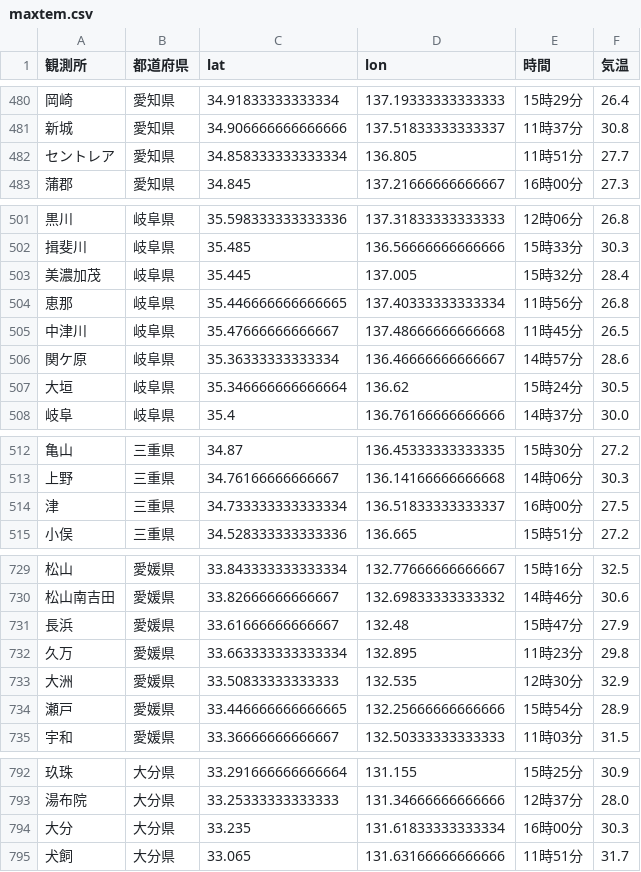
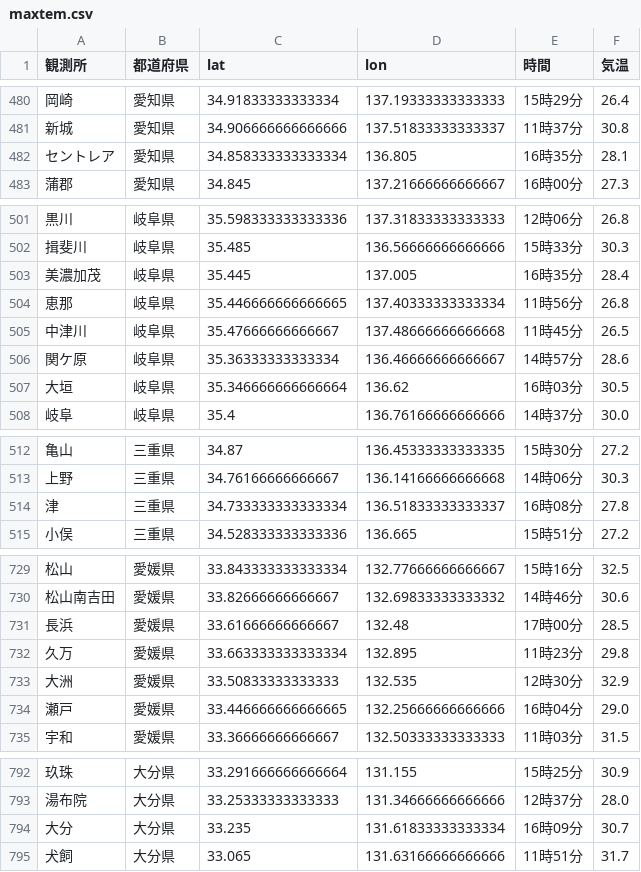
Before and after one commit to Nikkei-Visual-Data-Journalism/JMA, a CSV file: maxtem.csv, drawn as a sheet; only a part is shown, gaps mark what is left out; the diff covers the shown part only.

Commit message:
Update csv files

```diff
--- a/maxtem.csv
+++ b/maxtem.csv
@@ -481,3 +481,3 @@
 新城,愛知県,34.906666666666666,137.51833333333337,11時37分,30.8
-セントレア,愛知県,34.858333333333334,136.805,11時51分,27.7
+セントレア,愛知県,34.858333333333334,136.805,16時35分,28.1
 蒲郡,愛知県,34.845,137.21666666666667,16時00分,27.3
@@ -502,3 +502,3 @@
 揖斐川,岐阜県,35.485,136.56666666666666,15時33分,30.3
-美濃加茂,岐阜県,35.445,137.005,15時32分,28.4
+美濃加茂,岐阜県,35.445,137.005,16時35分,28.4
 恵那,岐阜県,35.446666666666665,137.40333333333334,11時56分,26.8
@@ -506,3 +506,3 @@
 関ケ原,岐阜県,35.36333333333334,136.46666666666667,14時57分,28.6
-大垣,岐阜県,35.346666666666664,136.62,15時24分,30.5
+大垣,岐阜県,35.346666666666664,136.62,16時03分,30.5
 岐阜,岐阜県,35.4,136.76166666666666,14時37分,30.0
@@ -513,3 +513,3 @@
 上野,三重県,34.76166666666667,136.14166666666668,14時06分,30.3
-津,三重県,34.733333333333334,136.51833333333337,16時00分,27.5
+津,三重県,34.733333333333334,136.51833333333337,16時08分,27.8
 小俣,三重県,34.528333333333336,136.665,15時51分,27.2
@@ -730,6 +730,6 @@
 松山南吉田,愛媛県,33.82666666666667,132.69833333333332,14時46分,30.6
-長浜,愛媛県,33.61666666666667,132.48,15時47分,27.9
+長浜,愛媛県,33.61666666666667,132.48,17時00分,28.5
 久万,愛媛県,33.663333333333334,132.895,11時23分,29.8
 大洲,愛媛県,33.50833333333333,132.535,12時30分,32.9
-瀬戸,愛媛県,33.446666666666665,132.25666666666666,15時54分,28.9
+瀬戸,愛媛県,33.446666666666665,132.25666666666666,16時04分,29.0
 宇和,愛媛県,33.36666666666667,132.50333333333333,11時03分,31.5
@@ -793,3 +793,3 @@
 湯布院,大分県,33.25333333333333,131.34666666666666,12時37分,28.0
-大分,大分県,33.235,131.61833333333334,16時00分,30.3
+大分,大分県,33.235,131.61833333333334,16時09分,30.7
 犬飼,大分県,33.065,131.63166666666666,11時51分,31.7
```
Also changed, not shown: 4 edited cells elsewhere in this file.
